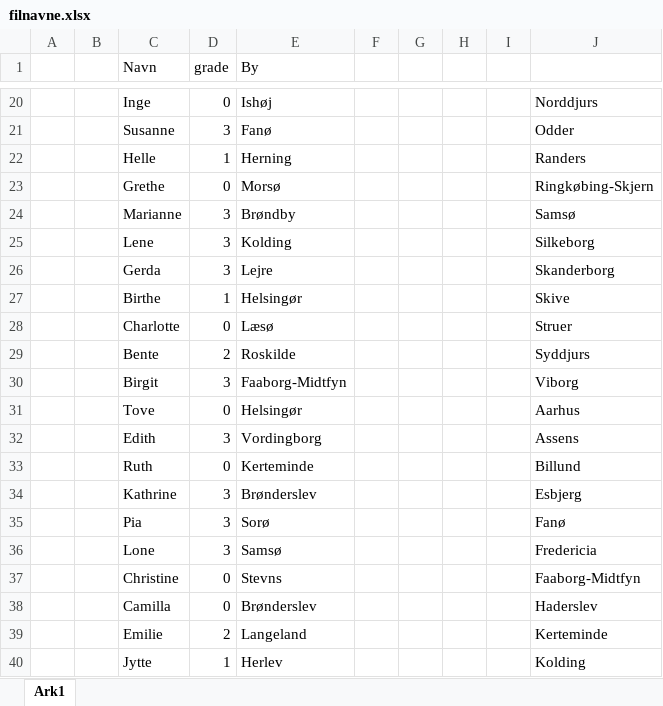
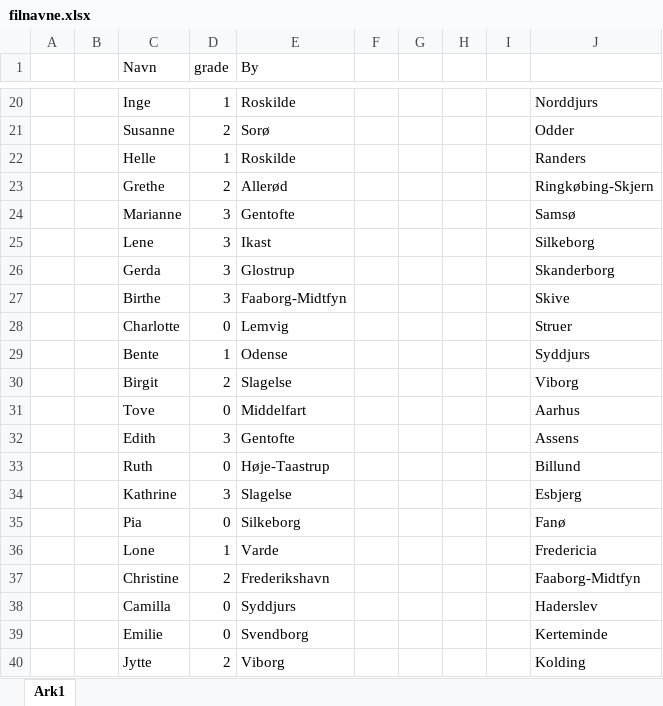
Before and after one commit to Ravnholt7507/P2-Projekt, an Excel workbook: filnavne.xlsx, sheet Ark1, drawn as a sheet; only a part is shown, gaps mark what is left out; values as stored, in another font and other column widths than the file's, no borders; the diff covers the shown part only; the diff names each change by its address in the sheet, - before the commit and + after, or states it on an @@ line.

```diff
--- a/filnavne.xlsx (sheet Ark1)
+++ b/filnavne.xlsx (sheet Ark1)
-D20 (grade): 0
+D20 (grade): 1
-E20 (By): Ishøj
+E20 (By): Roskilde
-D21 (grade): 3
+D21 (grade): 2
-E21 (By): Fanø
+E21 (By): Sorø
-E22 (By): Herning
+E22 (By): Roskilde
-D23 (grade): 0
+D23 (grade): 2
-E23 (By): Morsø
+E23 (By): Allerød
-E24 (By): Brøndby
+E24 (By): Gentofte
-E25 (By): Kolding
+E25 (By): Ikast
-E26 (By): Lejre
+E26 (By): Glostrup
-D27 (grade): 1
+D27 (grade): 3
-E27 (By): Helsingør
+E27 (By): Faaborg-Midtfyn
-E28 (By): Læsø
+E28 (By): Lemvig
-D29 (grade): 2
+D29 (grade): 1
-E29 (By): Roskilde
+E29 (By): Odense
-D30 (grade): 3
+D30 (grade): 2
-E30 (By): Faaborg-Midtfyn
+E30 (By): Slagelse
-E31 (By): Helsingør
+E31 (By): Middelfart
-E32 (By): Vordingborg
+E32 (By): Gentofte
-E33 (By): Kerteminde
+E33 (By): Høje-Taastrup
-E34 (By): Brønderslev
+E34 (By): Slagelse
-D35 (grade): 3
+D35 (grade): 0
-E35 (By): Sorø
+E35 (By): Silkeborg
-D36 (grade): 3
+D36 (grade): 1
-E36 (By): Samsø
+E36 (By): Varde
-D37 (grade): 0
+D37 (grade): 2
-E37 (By): Stevns
+E37 (By): Frederikshavn
-E38 (By): Brønderslev
+E38 (By): Syddjurs
-D39 (grade): 2
+D39 (grade): 0
-E39 (By): Langeland
+E39 (By): Svendborg
-D40 (grade): 1
+D40 (grade): 2
-E40 (By): Herlev
+E40 (By): Viborg
```
Also changed, not shown: 36 added rows, 36 removed rows, 2 moved rows and 1257 edited cells elsewhere in this sheet, 4 other files.
